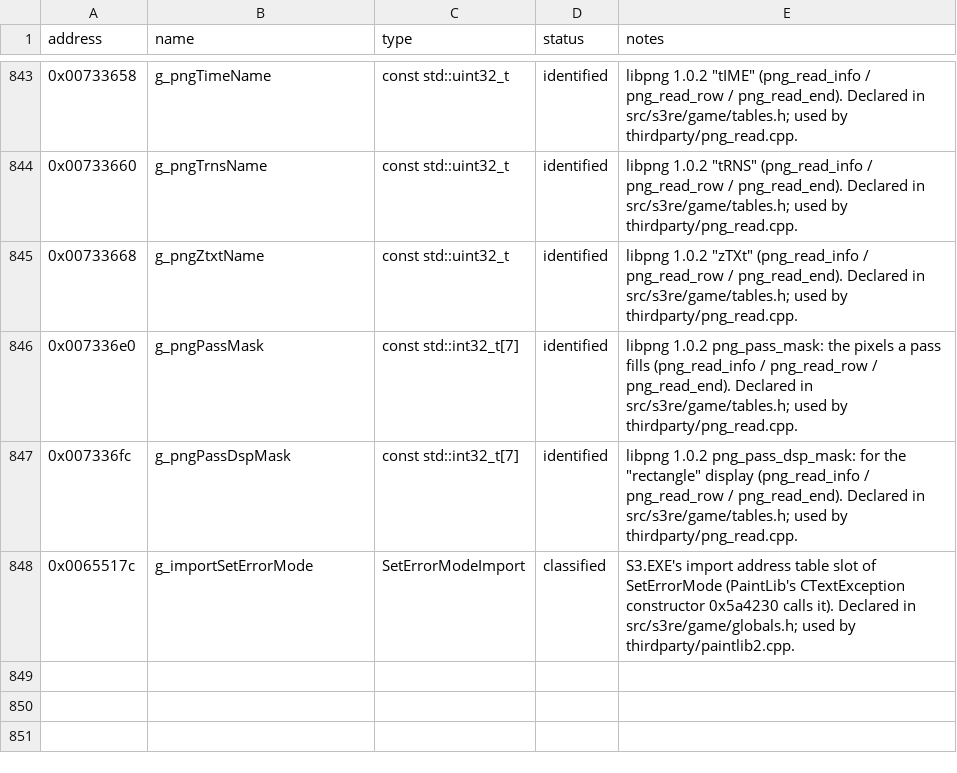
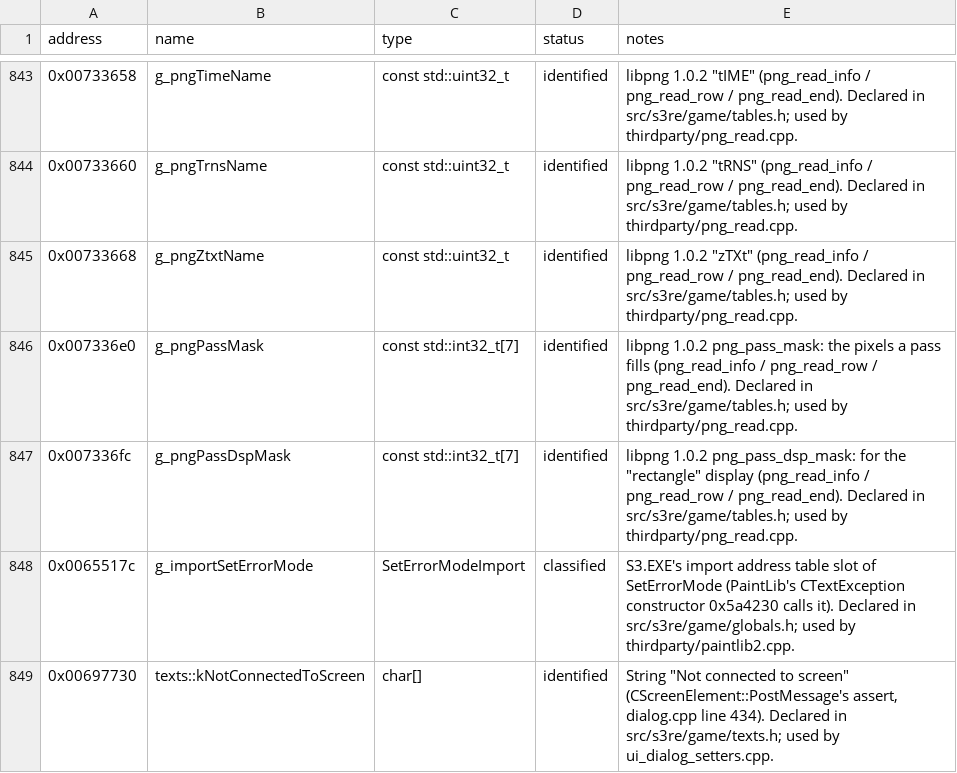
Before and after one commit to OptimusCrime/s3u-reverse, a CSV file: re/globals.csv, drawn as a sheet; only a part is shown, gaps mark what is left out.

```diff
--- a/re/globals.csv
+++ b/re/globals.csv
@@ -850 +850,2 @@ address,name,type,status,notes
 0x0065517c,g_importSetErrorMode,SetErrorModeImport,classified,S3.EXE's import address table slot of SetErrorMode (PaintLib's CTextException constructor 0x5a4230 calls it). Declared in src/s3re/game/globals.h; used by thirdparty/paintlib2.cpp.
+0x00697730,texts::kNotConnectedToScreen,char[],identified,"String ""Not connected to screen"" (CScreenElement::PostMessage's assert, dialog.cpp line 434). Declared in src/s3re/game/texts.h; used by ui_dialog_setters.cpp."
```
Also changed, not shown: 7 other files.
